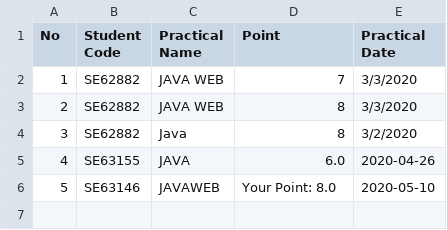
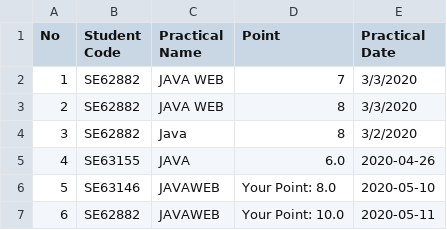
Before and after one commit to hthuc2051/PE2A_WF_Student, a CSV file: PE2A_WF_Student/PE2A_WF_Student/Student/csvFile.csv, drawn as a sheet.

```diff
--- a/PE2A_WF_Student/PE2A_WF_Student/Student/csvFile.csv
+++ b/PE2A_WF_Student/PE2A_WF_Student/Student/csvFile.csv
@@ -6 +6,2 @@ No,Student Code,Practical Name,Point,Practical Date
 5,SE63146,JAVAWEB,Your Point: 8.0,2020-05-10
+6,SE62882,JAVAWEB,Your Point: 10.0,2020-05-11
```
Also changed, not shown: 36 other files.
